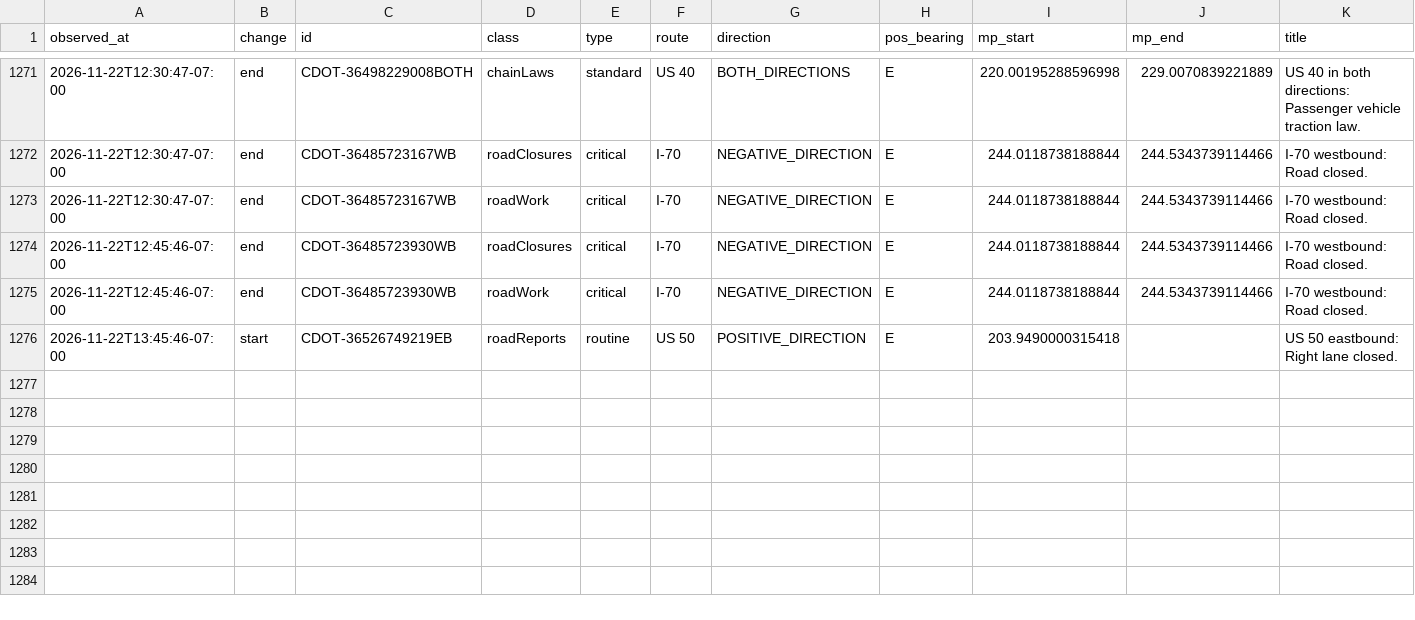
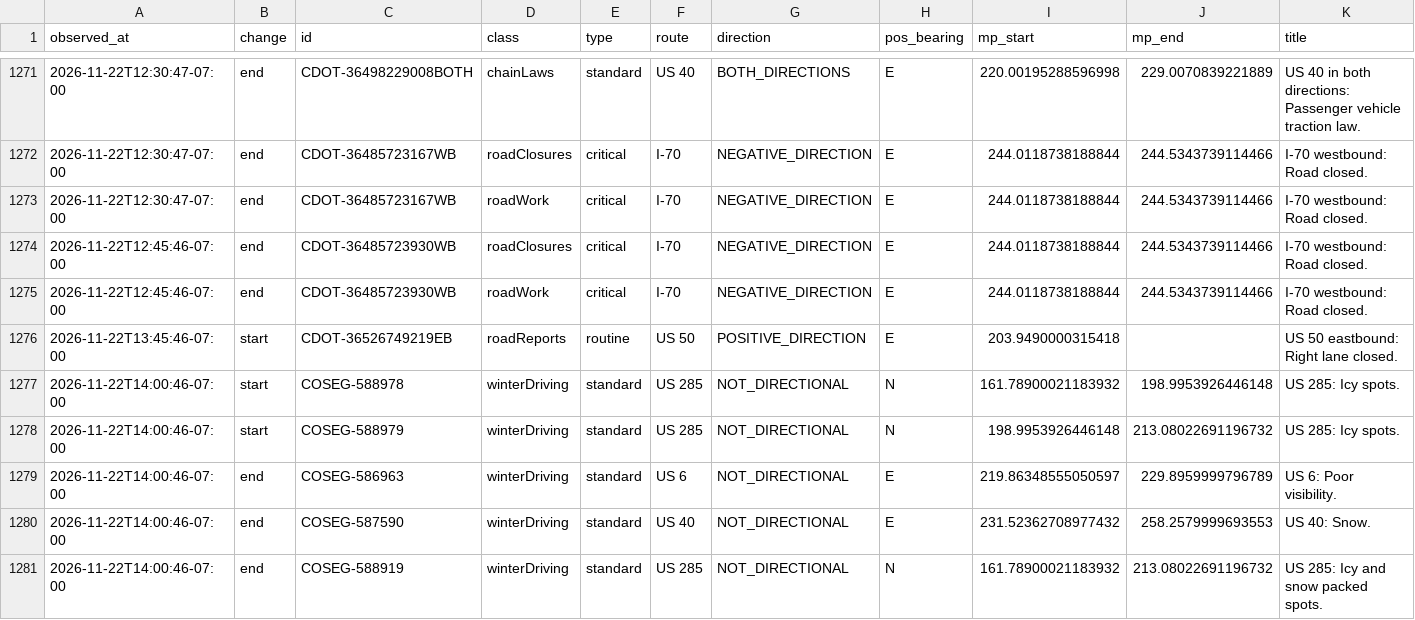
Before and after one commit to i70skibum/ski-logger, a CSV file: data/events/2026-11.csv, drawn as a sheet; only a part is shown, gaps mark what is left out; rows hold the shown columns only; the diff names each change by its address in the sheet, - before the commit and + after, or states it on an @@ line.

Commit message:
data 2026-11-22T21:01Z

```diff
--- a/data/events/2026-11.csv
+++ b/data/events/2026-11.csv
+row 1277: 2026-11-22T14:00:46-07:00 | start | COSEG-588978 | winterDriving | standard | US 285 | NOT_DIRECTIONAL | N | 161.78900021183932 | 198.9953926446148 | US 285: Icy spots.
+row 1278: 2026-11-22T14:00:46-07:00 | start | COSEG-588979 | winterDriving | standard | US 285 | NOT_DIRECTIONAL | N | 198.9953926446148 | 213.08022691196732 | US 285: Icy spots.
+row 1279: 2026-11-22T14:00:46-07:00 | end | COSEG-586963 | winterDriving | standard | US 6 | NOT_DIRECTIONAL | E | 219.86348555050597 | 229.8959999796789 | US 6: Poor visibility.
+row 1280: 2026-11-22T14:00:46-07:00 | end | COSEG-587590 | winterDriving | standard | US 40 | NOT_DIRECTIONAL | E | 231.52362708977432 | 258.2579999693553 | US 40: Snow.
+row 1281: 2026-11-22T14:00:46-07:00 | end | COSEG-588919 | winterDriving | standard | US 285 | NOT_DIRECTIONAL | N | 161.78900021183932 | 213.08022691196732 | US 285: Icy and snow packed spots.
```
Also changed, not shown: data/plows/2026-11.csv, data/road_conditions/2026-11.csv, 8 other files.
